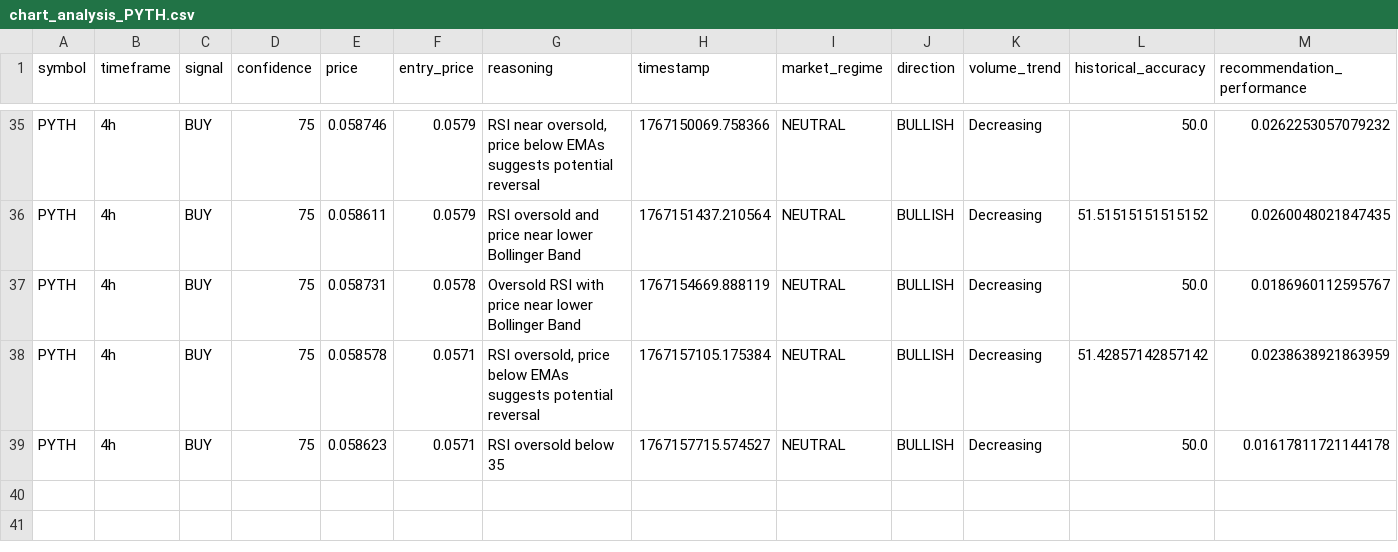
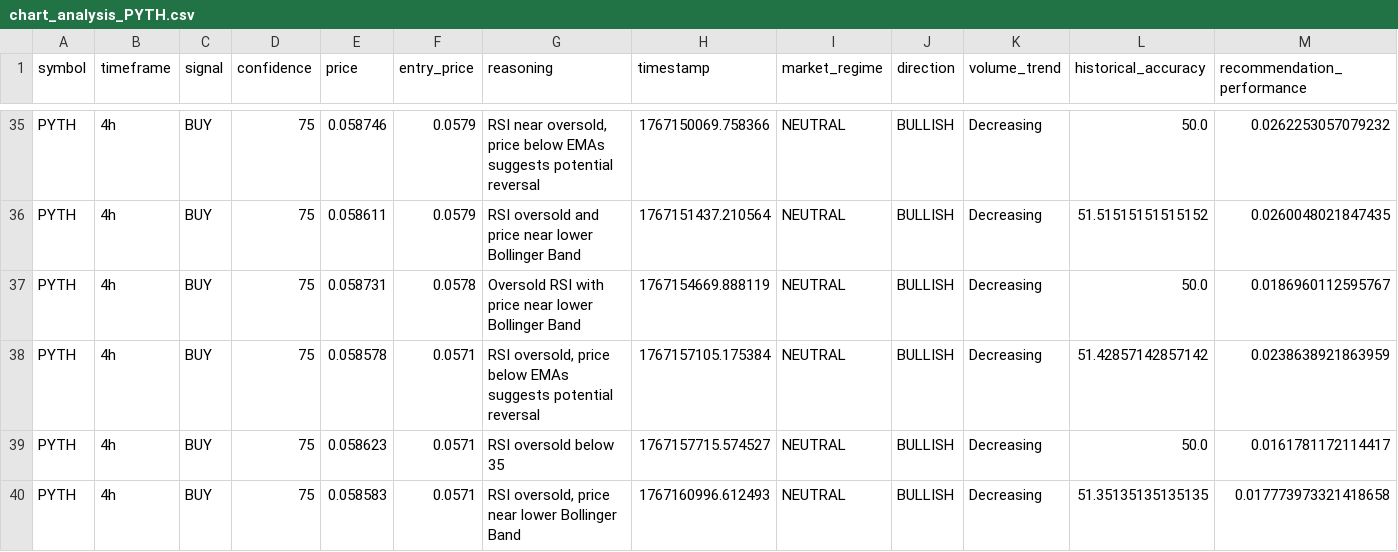
Before and after one commit to okorie22/Okorie-AI, a CSV file: agent-systems/itoro/src/src/data/charts/chart_analysis_PYTH.csv, drawn as a sheet; only a part is shown, gaps mark what is left out.

```diff
--- a/agent-systems/itoro/src/src/data/charts/chart_analysis_PYTH.csv
+++ b/agent-systems/itoro/src/src/data/charts/chart_analysis_PYTH.csv
@@ -38,2 +38,3 @@ PYTH,4h,BUY,75,0.058731,0.0578,Oversold RSI with price near lower Bollinger Band
 PYTH,4h,BUY,75,0.058578,0.0571,"RSI oversold, price below EMAs suggests potential reversal",1767157105.175384,NEUTRAL,BULLISH,Decreasing,51.42857142857142,0.0238638921863959
-PYTH,4h,BUY,75,0.058623,0.0571,RSI oversold below 35,1767157715.574527,NEUTRAL,BULLISH,Decreasing,50.0,0.01617811721144178
+PYTH,4h,BUY,75,0.058623,0.0571,RSI oversold below 35,1767157715.574527,NEUTRAL,BULLISH,Decreasing,50.0,0.0161781172114417
+PYTH,4h,BUY,75,0.058583,0.0571,"RSI oversold, price near lower Bollinger Band",1767160996.612493,NEUTRAL,BULLISH,Decreasing,51.35135135135135,0.017773973321418658
```
Also changed, not shown: agent-systems/itoro/src/src/data/charts/aggregated_market_sentiment.csv, agent-systems/itoro/src/src/data/charts/chart_analysis_BOME.csv, 16 other files.
